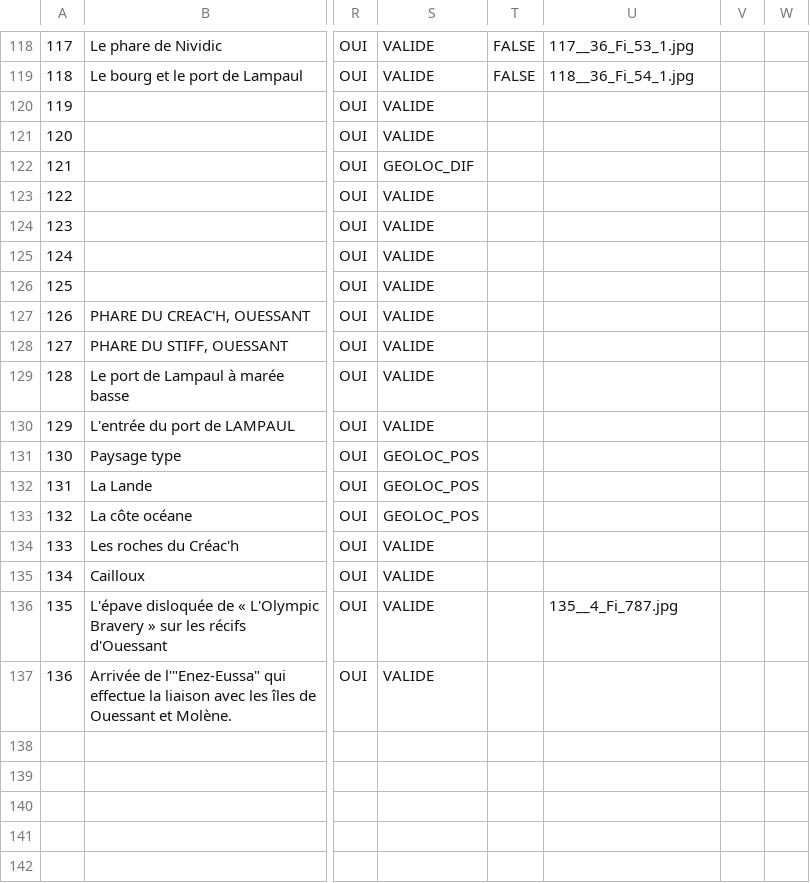
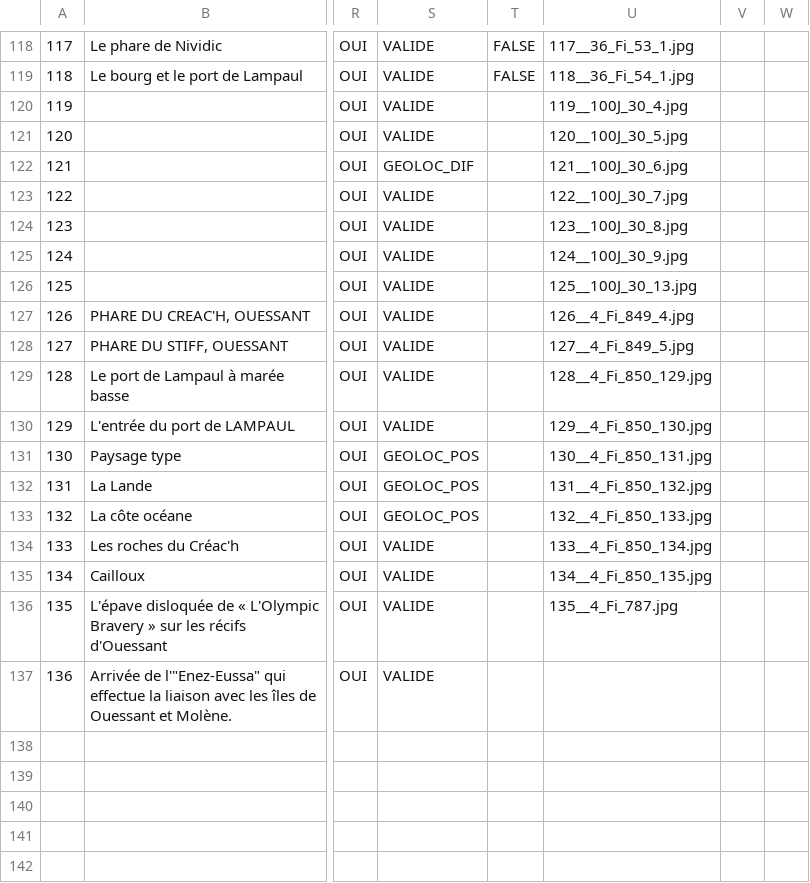
Before and after one commit to portulans/maps, a CSV file: atlas-ouessant/data/iconographie.csv, drawn as a sheet; only a part is shown, gaps mark what is left out; the diff names each change by its address in the sheet, - before the commit and + after, or states it on an @@ line.

```diff
--- a/atlas-ouessant/data/iconographie.csv
+++ b/atlas-ouessant/data/iconographie.csv
-U120: (empty)
+U120: 119__100J_30_4.jpg
-U121: (empty)
+U121: 120__100J_30_5.jpg
-U122: (empty)
+U122: 121__100J_30_6.jpg
-U123: (empty)
+U123: 122__100J_30_7.jpg
-U124: (empty)
+U124: 123__100J_30_8.jpg
-U125: (empty)
+U125: 124__100J_30_9.jpg
-U126: (empty)
+U126: 125__100J_30_13.jpg
-U127: (empty)
+U127: 126__4_Fi_849_4.jpg
-U128: (empty)
+U128: 127__4_Fi_849_5.jpg
-U129: (empty)
+U129: 128__4_Fi_850_129.jpg
-U130: (empty)
+U130: 129__4_Fi_850_130.jpg
-U131: (empty)
+U131: 130__4_Fi_850_131.jpg
-U132: (empty)
+U132: 131__4_Fi_850_132.jpg
-U133: (empty)
+U133: 132__4_Fi_850_133.jpg
-U134: (empty)
+U134: 133__4_Fi_850_134.jpg
-U135: (empty)
+U135: 134__4_Fi_850_135.jpg
```
Also changed, not shown: 19 other files.
